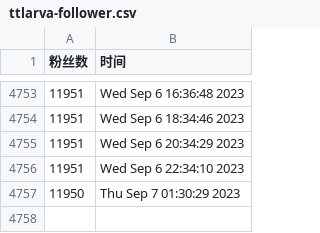
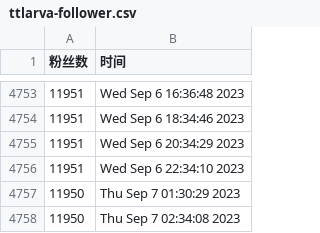
Before and after one commit to doombeaker/Larva, a CSV file: scripts/ttlarva-follower.csv, drawn as a sheet; only a part is shown, gaps mark what is left out; the diff names each change by its address in the sheet, - before the commit and + after, or states it on an @@ line.

Commit message:
update followers count daily

```diff
--- a/scripts/ttlarva-follower.csv
+++ b/scripts/ttlarva-follower.csv
+row 4758: 11950 | Thu Sep 7 02:34:08 2023
```
